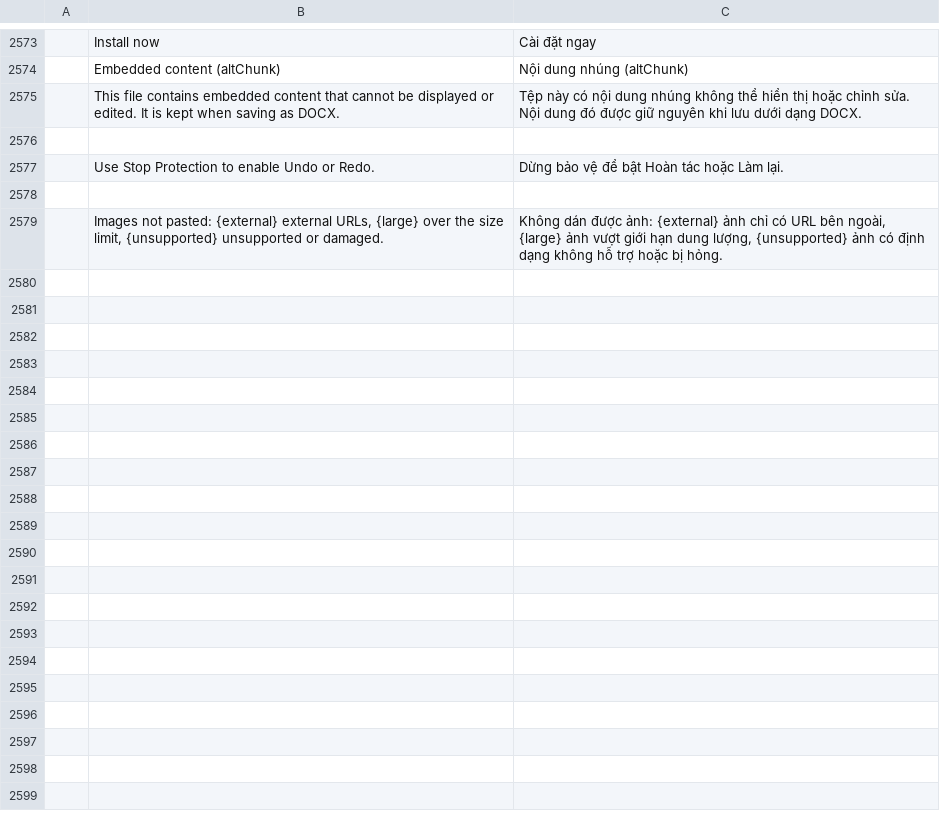
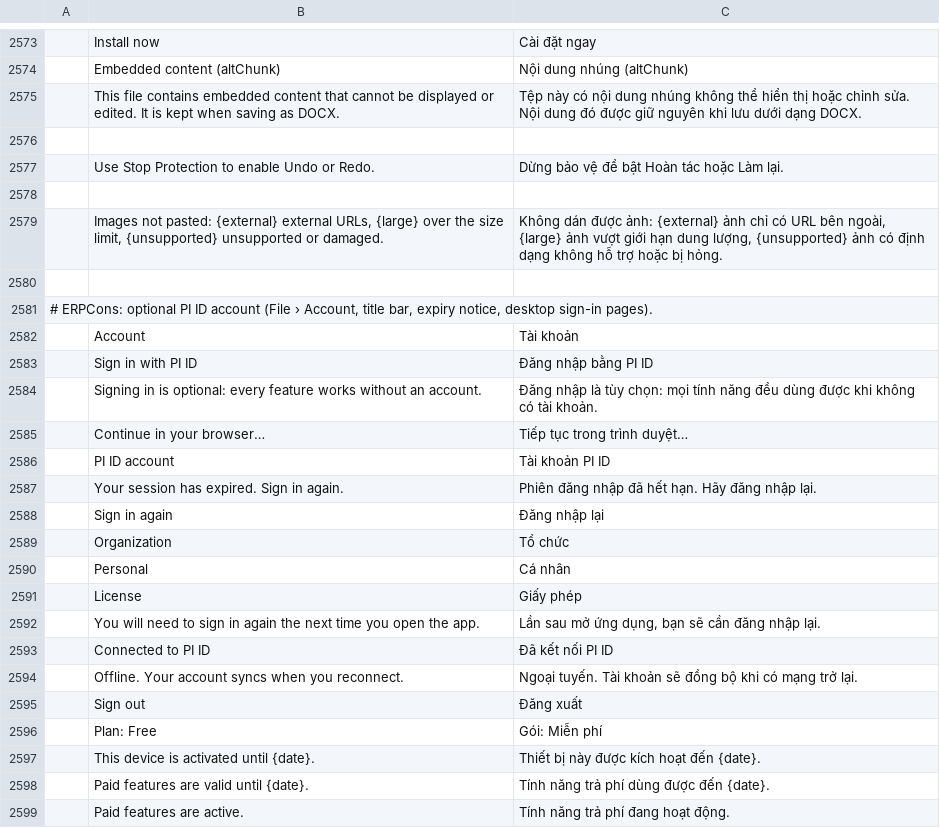
Before and after one commit to tuananhfr/wordcraft, a TSV file: crates/ui-egui/src/i18n/vi.tsv, drawn as a sheet; only a part is shown, gaps mark what is left out; the diff covers the shown part only; the diff names each change by its address in the sheet, - before the commit and + after, or states it on an @@ line.

Commit message:
Add an optional PI ID account (off unless configured)
File > Account, a title-bar account button in place of the author initials
and a paid-licence expiry notice, shown only when an account hook is
installed: desktop builds made with ERPCONS_PI_ISSUER (erpcons-account v0.1.0
on a worker thread) and the web app when the office shell offers an enabled
window.erpAccount v1. Without a hook nothing changes and every feature stays
allowed; nothing is gated yet.

```diff
--- a/crates/ui-egui/src/i18n/vi.tsv
+++ b/crates/ui-egui/src/i18n/vi.tsv
+row 2580: (empty)
+row 2581: # ERPCons: optional PI ID account (File › Account, title bar, expiry notice, desktop sign-in pages).
+row 2582:  | Account | Tài khoản
+row 2583:  | Sign in with PI ID | Đăng nhập bằng PI ID
+row 2584:  | Signing in is optional: every feature works without an account. | Đăng nhập là tùy chọn: mọi tính năng đều dùng được khi không có tài khoản.
+row 2585:  | Continue in your browser… | Tiếp tục trong trình duyệt…
+row 2586:  | PI ID account | Tài khoản PI ID
+row 2587:  | Your session has expired. Sign in again. | Phiên đăng nhập đã hết hạn. Hãy đăng nhập lại.
+row 2588:  | Sign in again | Đăng nhập lại
+row 2589:  | Organization | Tổ chức
+row 2590:  | Personal | Cá nhân
+row 2591:  | License | Giấy phép
+row 2592:  | You will need to sign in again the next time you open the app. | Lần sau mở ứng dụng, bạn sẽ cần đăng nhập lại.
+row 2593:  | Connected to PI ID | Đã kết nối PI ID
+row 2594:  | Offline. Your account syncs when you reconnect. | Ngoại tuyến. Tài khoản sẽ đồng bộ khi có mạng trở lại.
+row 2595:  | Sign out | Đăng xuất
+row 2596:  | Plan: Free | Gói: Miễn phí
+row 2597:  | This device is activated until {date}. | Thiết bị này được kích hoạt đến {date}.
+row 2598:  | Paid features are valid until {date}. | Tính năng trả phí dùng được đến {date}.
+row 2599:  | Paid features are active. | Tính năng trả phí đang hoạt động.
```
Also changed, not shown: 20 added rows elsewhere in this file, crates/ui-egui/src/i18n/pl.tsv, 15 other files.
